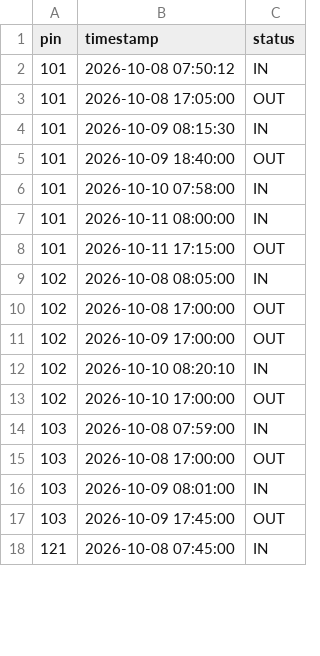
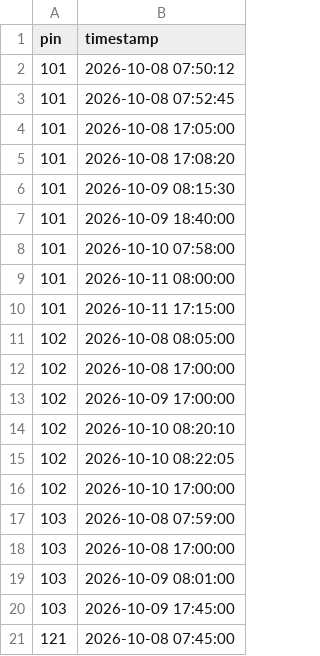
Before and after one commit to bagas111111/carlasystem, a CSV file: rekap/absen/raw_checkin.csv, drawn as a sheet; only a part is shown; removed rows and columns are numbered as before the commit, all else as after; the diff names each change by its address in the sheet, - before the commit and + after, or states it on an @@ line.

```diff
--- a/rekap/absen/raw_checkin.csv
+++ b/rekap/absen/raw_checkin.csv
-column C (status), rows 2-18: IN | OUT | IN | OUT | IN | IN | OUT | IN | OUT | OUT | IN | OUT | IN | OUT | IN | OUT | IN
+row 3: 101 | 2026-10-08 07:52:45
+row 5: 101 | 2026-10-08 17:08:20
+row 15: 102 | 2026-10-10 08:22:05
```
Also changed, not shown: data_karyawan.csv, 2 other files.
